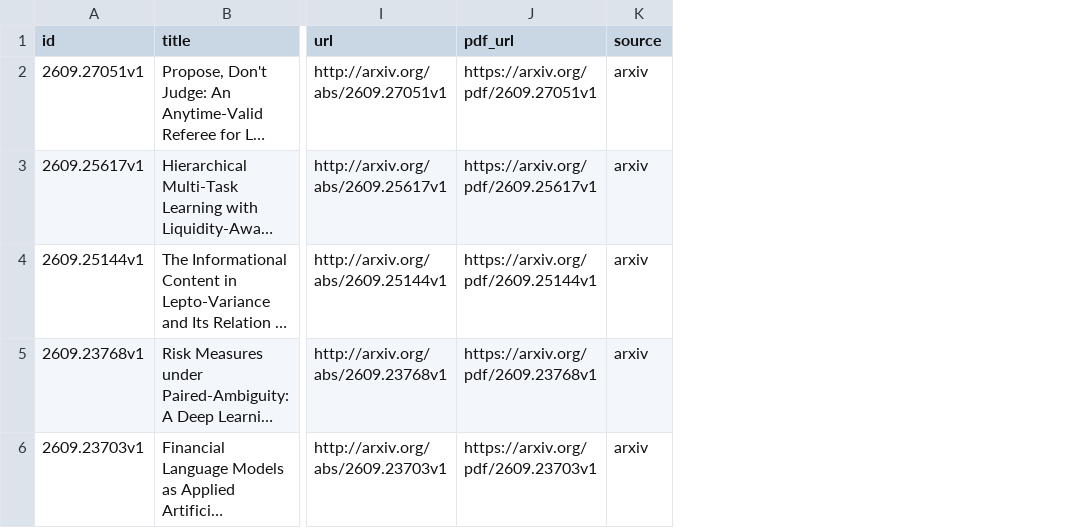
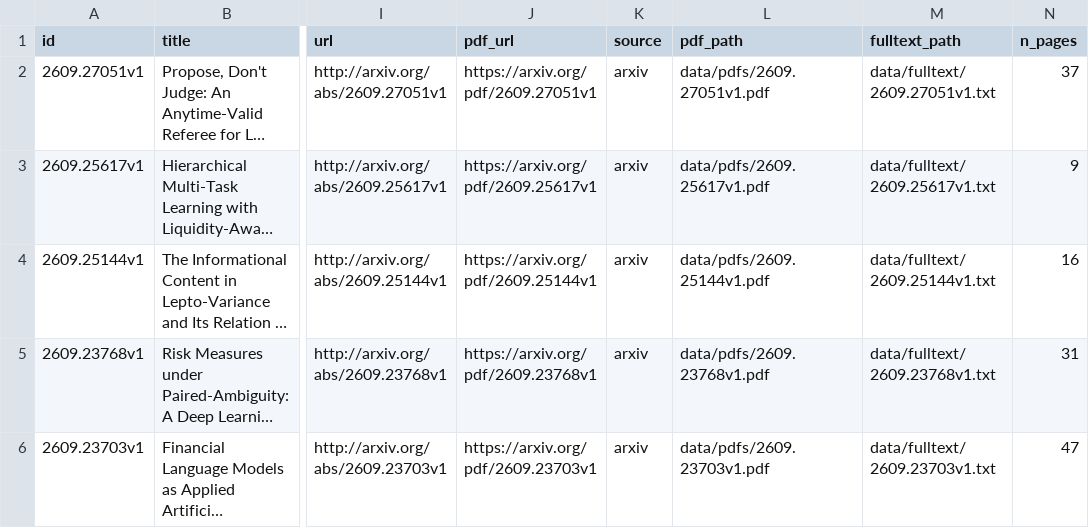
Before and after one commit to marji-kr/team_project_bigdata_26_02, a CSV file: data/papers.csv, drawn as a sheet; only a part is shown, gaps mark what is left out; long unchanged cells end in …; the diff names each change by its address in the sheet, - before the commit and + after, or states it on an @@ line.

```diff
--- a/data/papers.csv
+++ b/data/papers.csv
+column L (pdf_path), rows 2-6: data/pdfs/2609.27051v1.pdf | data/pdfs/2609.25617v1.pdf | data/pdfs/2609.25144v1.pdf | data/pdfs/2609.23768v1.pdf | data/pdfs/2609.23703v1.pdf
+column M (fulltext_path), rows 2-6: data/fulltext/2609.27051v1.txt | data/fulltext/2609.25617v1.txt | data/fulltext/2609.25144v1.txt | data/fulltext/2609.23768v1.txt | data/fulltext/2609.23703v1.txt
+column N (n_pages), rows 2-6: 37 | 9 | 16 | 31 | 47
```
Also changed, not shown: data/papers_analysis.csv, 21 other files.
